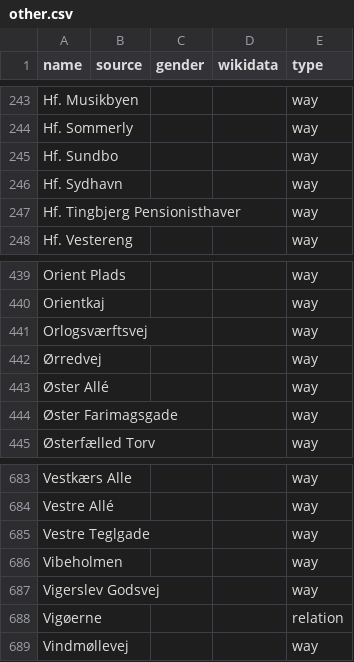
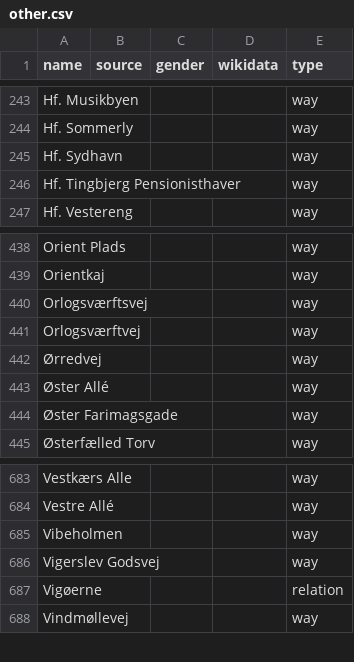
Before and after one commit to EqualStreetNames/equalstreetnames-copenhagen, a CSV file: data/other.csv, drawn as a sheet; only a part is shown, gaps mark what is left out; removed rows and columns are numbered as before the commit, all else as after; the diff names each change by its address in the sheet, - before the commit and + after, or states it on an @@ line.

```diff
--- a/data/other.csv
+++ b/data/other.csv
-row 245: Hf. Sundbo |  |  |  | way
+row 441: Orlogsværftvej |  |  |  | way
-row 685: Vestre Teglgade |  |  |  | way
```
Also changed, not shown: data/gender.csv, 3 other files.
